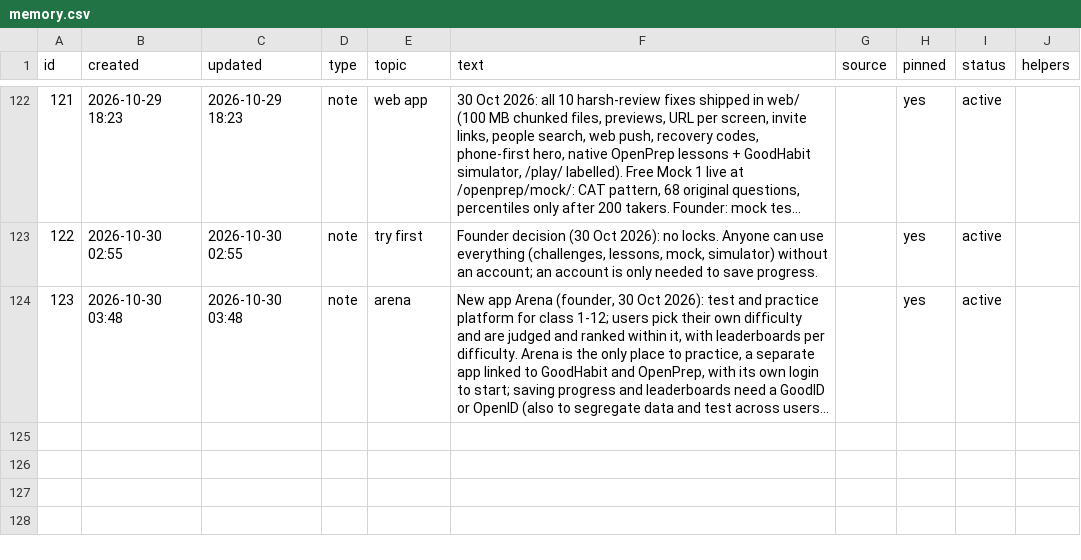
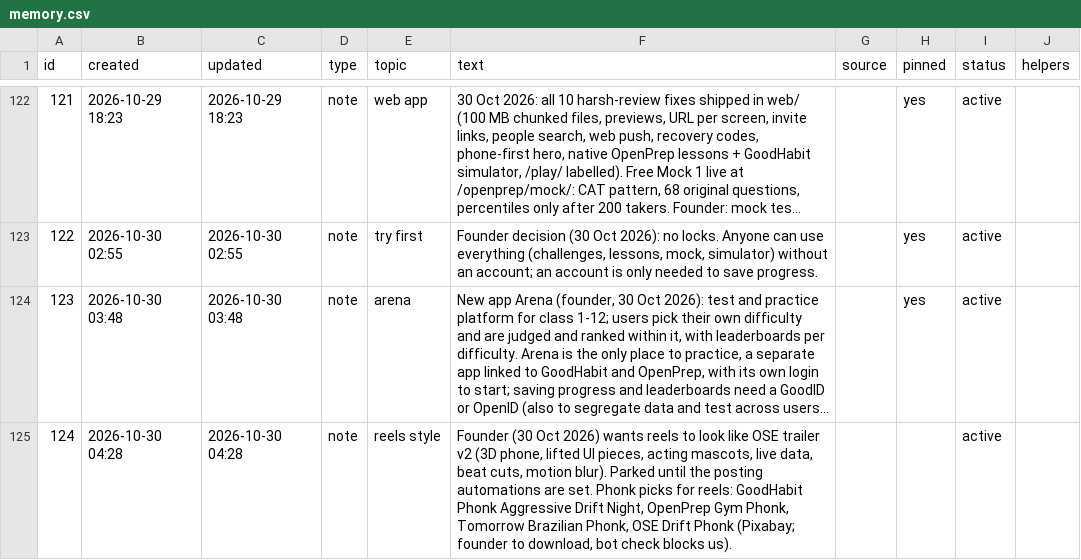
Before and after one commit to solidsforyou/moneymoments-media, a CSV file: memory/memory.csv, drawn as a sheet; only a part is shown, gaps mark what is left out; long unchanged cells end in …; the diff names each change by its address in the sheet, - before the commit and + after, or states it on an @@ line.

```diff
--- a/memory/memory.csv
+++ b/memory/memory.csv
+row 125: 124 | 2026-10-30 04:28 | 2026-10-30 04:28 | note | reels style | Founder (30 Oct 2026) wants reels to look like OSE trailer v2 (3D phone, lifted UI pieces, acting mascots, live data, beat cuts, motion blur). Parked until the posting automations are set. Phonk picks for reels: GoodHabit Phonk Aggressive Drift Night, OpenPrep Gym Phonk, Tomorrow Brazilian Phonk, OSE Drift Phonk (Pixabay; founder to download, bot check blocks us). |  |  | active
```
